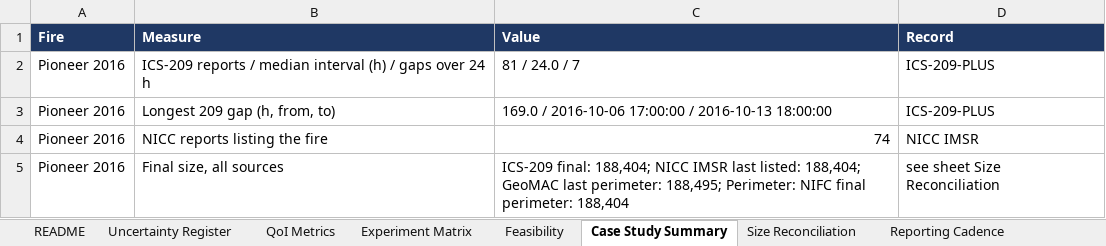
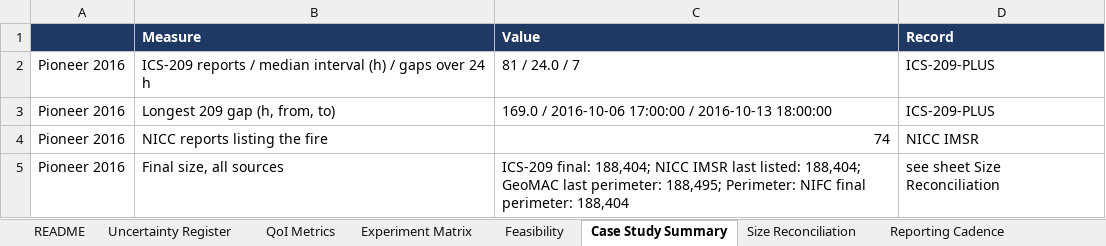
Before and after one commit to yimjia/NASA-Disaster-Lab-Aerial-Wildfire-Project, an Excel workbook: Uncertainty_Quantification/UQ_Evaluation_Workbook_v0.5.xlsx, sheet Case Study Summary, drawn as a sheet; only a part is shown; values as stored, in another font and other column widths than the file's, no borders; the diff names each change by its address in the sheet, - before the commit and + after, or states it on an @@ line.

Commit message:
Update Uncertainty Quantification: mission UQ v1.1 docs and slides, weather and timeline evaluations

```diff
--- a/Uncertainty_Quantification/UQ_Evaluation_Workbook_v0.5.xlsx (sheet Case Study Summary)
+++ b/Uncertainty_Quantification/UQ_Evaluation_Workbook_v0.5.xlsx (sheet Case Study Summary)
-A1: Fire
+A1: (empty)
```
Also changed, not shown: sheet Experiment Matrix, 29 other files.
